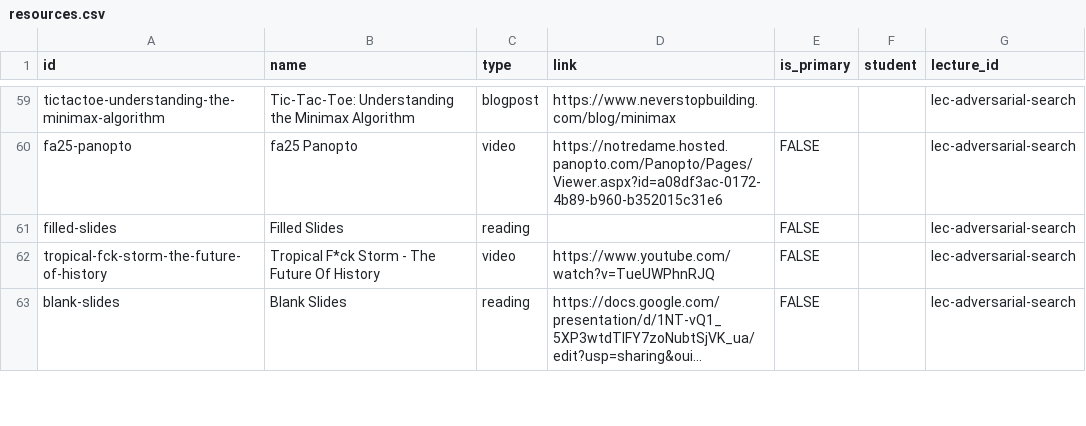
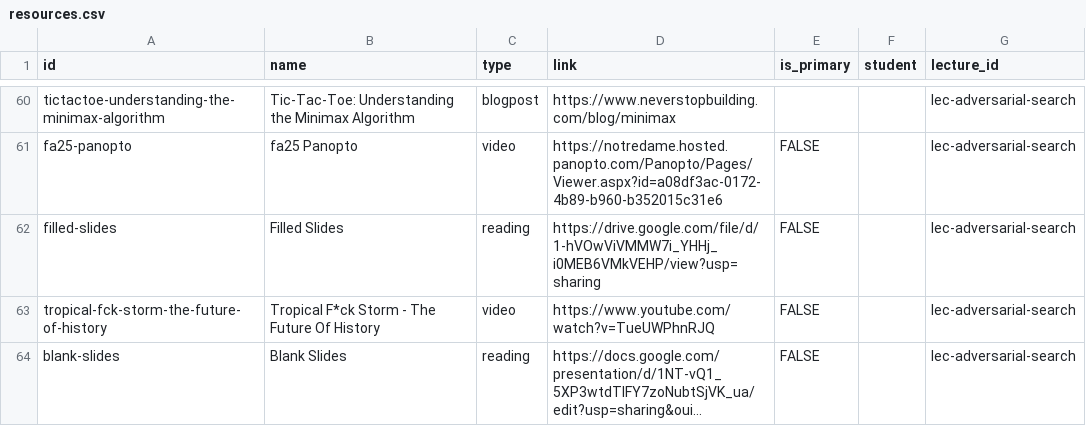
Before and after one commit to nd-cse-30124-fa25/nd-cse-30124-fa25.github.io, a CSV file: docs/static/csv/resources.csv, drawn as a sheet; only a part is shown, gaps mark what is left out; long unchanged cells end in …; the diff covers the shown part only.

```diff
--- a/docs/static/csv/resources.csv
+++ b/docs/static/csv/resources.csv
@@ -60,3 +61,3 @@ tictactoe-understanding-the-minimax-algorithm,Tic-Tac-Toe: Understanding the Min
 fa25-panopto,fa25 Panopto,video,https://notredame.hosted.panopto.com/Panopto/Pages/Viewer.aspx?id=a08df3ac-0172-4b89-b960-b352015c31e6,FALSE,,lec-adversarial-search
-filled-slides,Filled Slides,reading,,FALSE,,lec-adversarial-search
+filled-slides,Filled Slides,reading,https://drive.google.com/file/d/1-hVOwViVMMW7i_YHHj_i0MEB6VMkVEHP/view?usp=sharing,FALSE,,lec-adversarial-search
 tropical-fck-storm-the-future-of-history,Tropical F*ck Storm - The Future Of History,video,https://www.youtube.com/watch?v=TueUWPhnRJQ,FALSE,,lec-adversarial-search
```
Also changed, not shown: 3 added rows and 10 edited cells elsewhere in this file, 3 other files.
